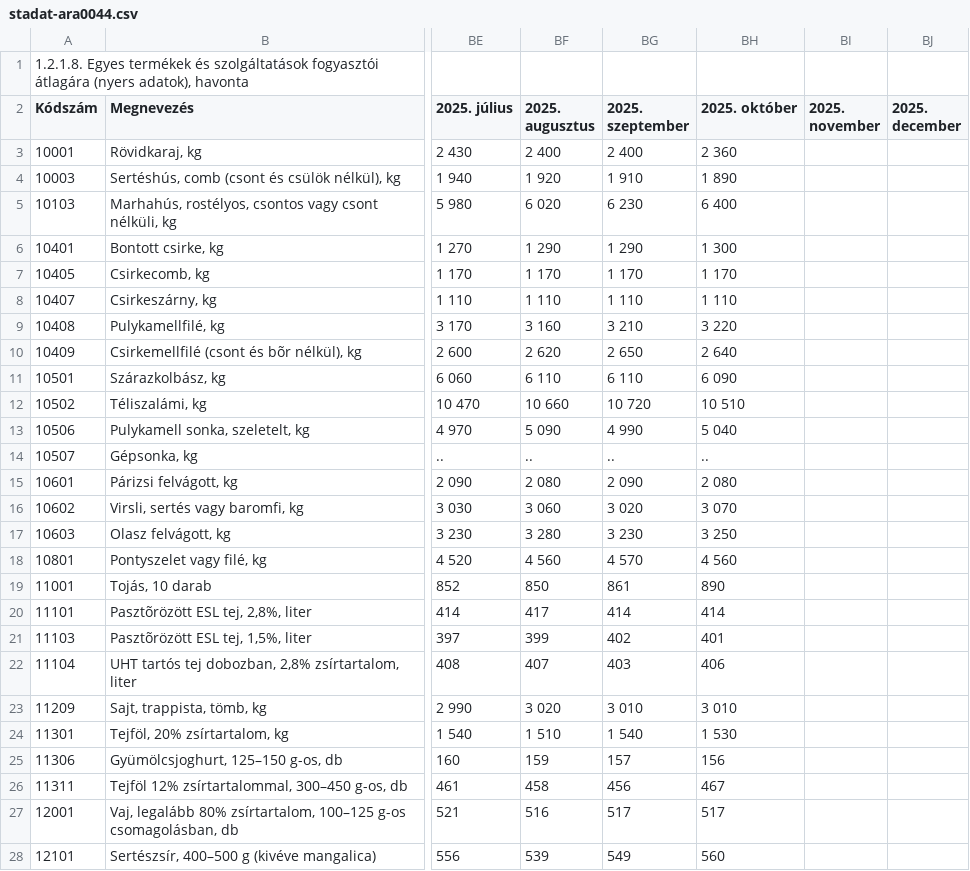
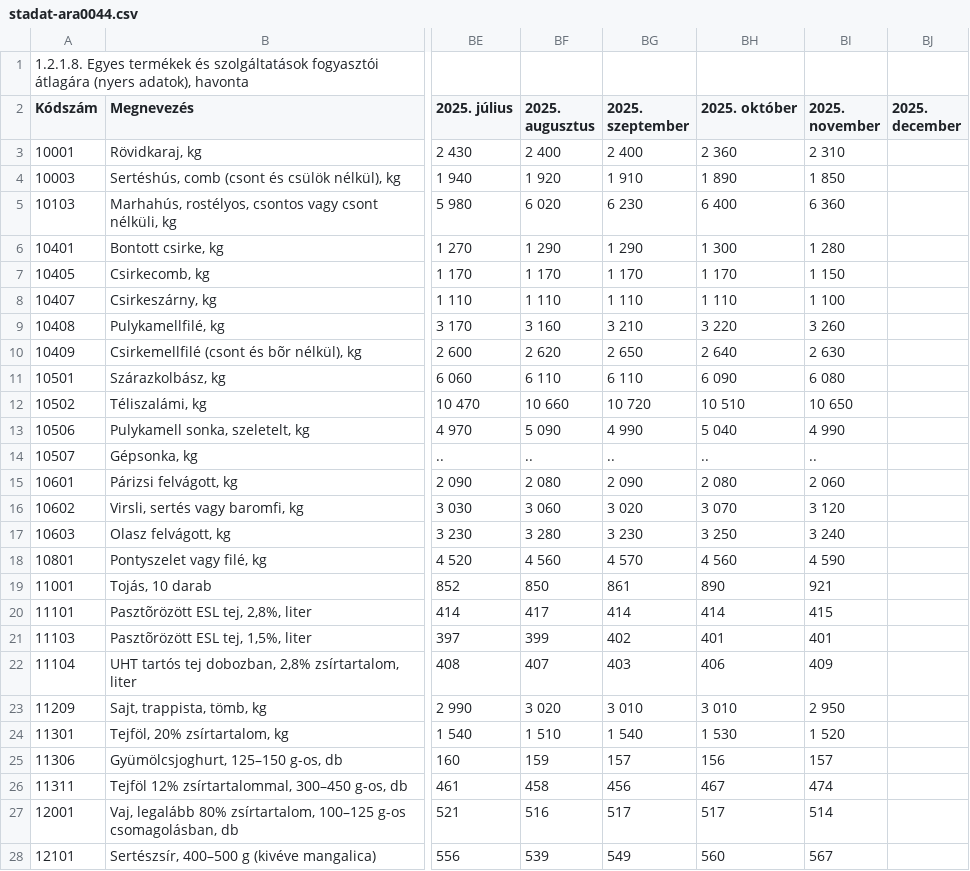
Before and after one commit to kviktor/inflacio-ksh, a CSV file: sources/stadat-ara0044.csv, drawn as a sheet; only a part is shown, gaps mark what is left out; the diff covers the shown part only; the diff names each change by its address in the sheet, - before the commit and + after, or states it on an @@ line.

Commit message:
generated via GH actions

```diff
--- a/sources/stadat-ara0044.csv
+++ b/sources/stadat-ara0044.csv
-BI3 (2025. november): (empty)
+BI3 (2025. november): 2 310
-BI4 (2025. november): (empty)
+BI4 (2025. november): 1 850
-BI5 (2025. november): (empty)
+BI5 (2025. november): 6 360
-BI6 (2025. november): (empty)
+BI6 (2025. november): 1 280
-BI7 (2025. november): (empty)
+BI7 (2025. november): 1 150
-BI8 (2025. november): (empty)
+BI8 (2025. november): 1 100
-BI9 (2025. november): (empty)
+BI9 (2025. november): 3 260
-BI10 (2025. november): (empty)
+BI10 (2025. november): 2 630
-BI11 (2025. november): (empty)
+BI11 (2025. november): 6 080
-BI12 (2025. november): (empty)
+BI12 (2025. november): 10 650
-BI13 (2025. november): (empty)
+BI13 (2025. november): 4 990
-BI14 (2025. november): (empty)
+BI14 (2025. november): ..
-BI15 (2025. november): (empty)
+BI15 (2025. november): 2 060
-BI16 (2025. november): (empty)
+BI16 (2025. november): 3 120
-BI17 (2025. november): (empty)
+BI17 (2025. november): 3 240
-BI18 (2025. november): (empty)
+BI18 (2025. november): 4 590
-BI19 (2025. november): (empty)
+BI19 (2025. november): 921
-BI20 (2025. november): (empty)
+BI20 (2025. november): 415
-BI21 (2025. november): (empty)
+BI21 (2025. november): 401
-BI22 (2025. november): (empty)
+BI22 (2025. november): 409
-BI23 (2025. november): (empty)
+BI23 (2025. november): 2 950
-BI24 (2025. november): (empty)
+BI24 (2025. november): 1 520
-BI25 (2025. november): (empty)
+BI25 (2025. november): 157
-BI26 (2025. november): (empty)
+BI26 (2025. november): 474
-BI27 (2025. november): (empty)
+BI27 (2025. november): 514
-BI28 (2025. november): (empty)
+BI28 (2025. november): 567
```
Also changed, not shown: 162 edited cells elsewhere in this file.
